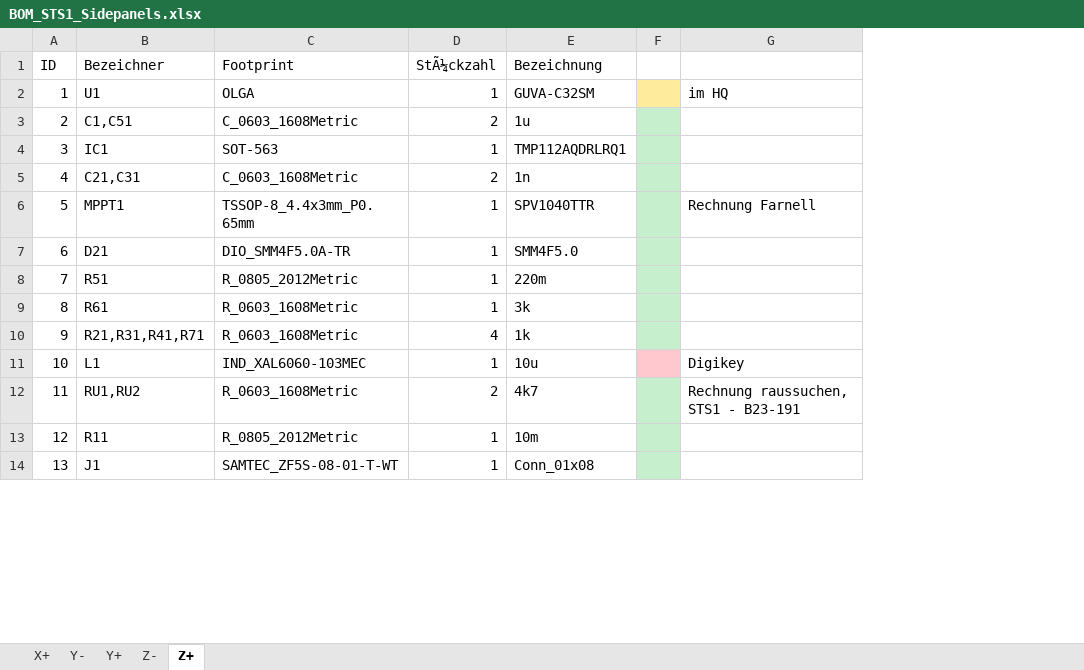
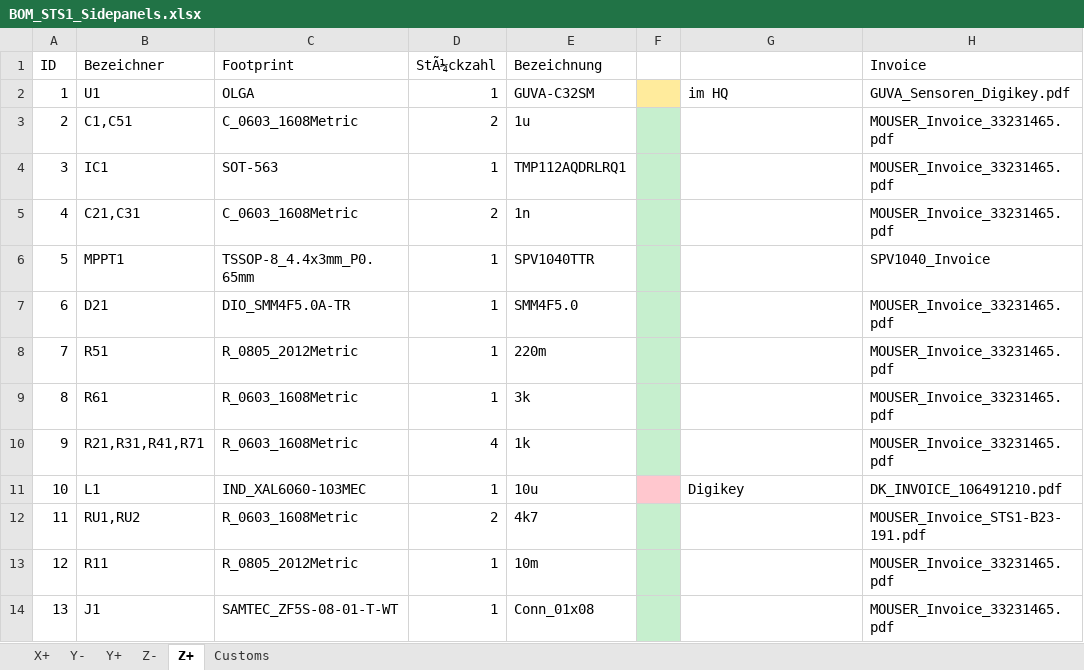
Before and after one commit to SpaceTeam/STS1_PCB_SIDEPANEL, an Excel workbook: BOM_STS1_Sidepanels.xlsx, sheet Z+, drawn as a sheet; only a part is shown; values as stored, in another font and other column widths than the file's, no borders; the diff names each change by its address in the sheet, - before the commit and + after, or states it on an @@ line.

```diff
--- a/BOM_STS1_Sidepanels.xlsx (sheet Z+)
+++ b/BOM_STS1_Sidepanels.xlsx (sheet Z+)
+sheet tab: Customs
+column H (Invoice), rows 2-14: GUVA_Sensoren_Digikey.pdf | MOUSER_Invoice_33231465.pdf | MOUSER_Invoice_33231465.pdf | MOUSER_Invoice_33231465.pdf | SPV1040_Invoice | MOUSER_Invoice_33231465.pdf | MOUSER_Invoice_33231465.pdf | MOUSER_Invoice_33231465.pdf | MOUSER_Invoice_33231465.pdf | DK_INVOICE_106491210.pdf | MOUSER_Invoice_STS1-B23-191.pdf | MOUSER_Invoice_33231465.pdf | MOUSER_Invoice_33231465.pdf
-G6: Rechnung Farnell
+G6: (empty)
-G12: Rechnung raussuchen, STS1 - B23-191
+G12: (empty)
```
Also changed, not shown: sheet Z-, sheet X+, sheet Y+, sheet Y-, 8 other files.
